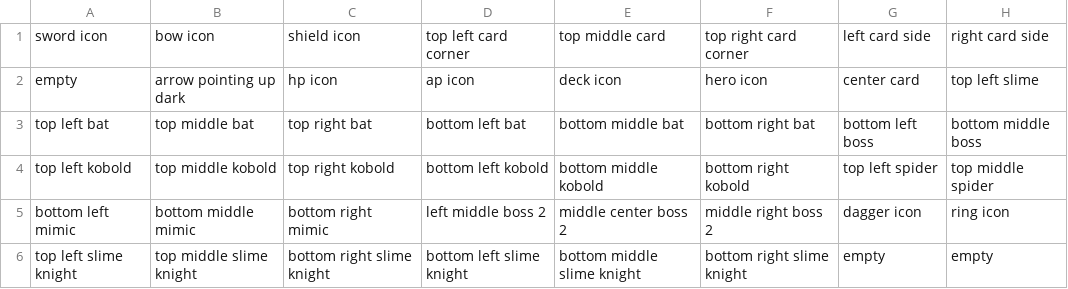
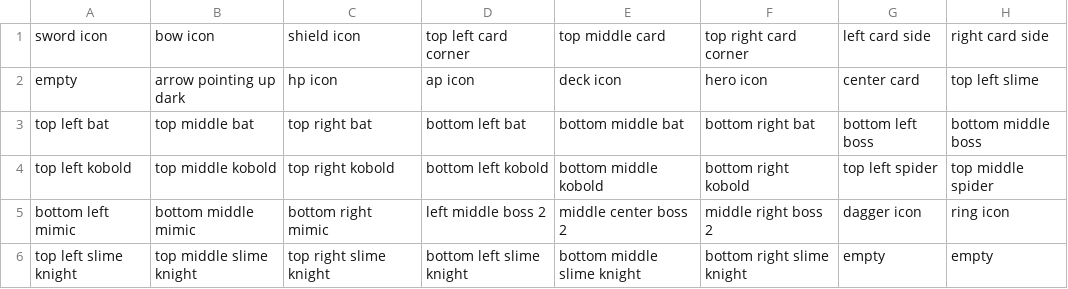
Before and after one commit to GalliaBelgicaSystems/kaartenheld, a CSV file: assets/combat-tileset-description.csv, drawn as a sheet; only a part is shown; the diff names each change by its address in the sheet, - before the commit and + after, or states it on an @@ line.

Commit message:
Update combat-tileset-description.csv

```diff
--- a/assets/combat-tileset-description.csv
+++ b/assets/combat-tileset-description.csv
-C6: bottom right slime knight
+C6: top right slime knight
```
